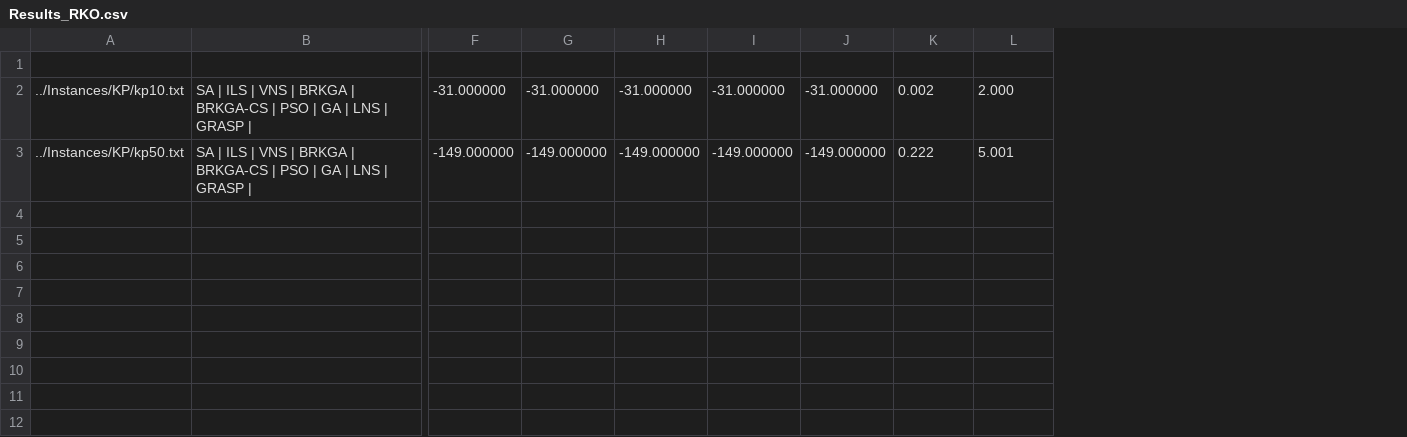
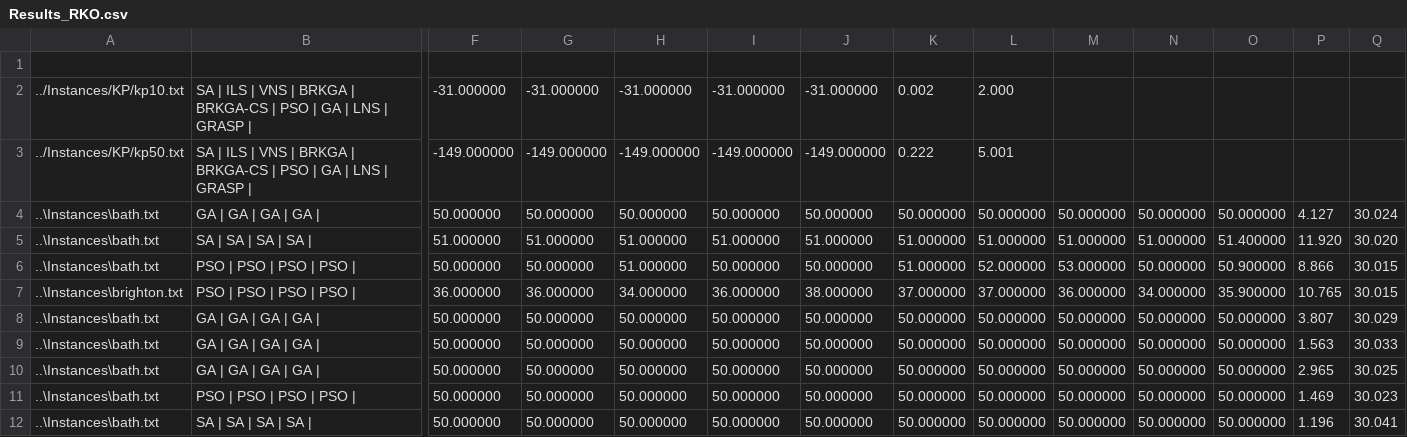
Before and after one commit to Gabriel-Kuter/dominating-set-problem, a CSV file: Results/Results_RKO.csv, drawn as a sheet; only a part is shown, gaps mark what is left out; rows hold the shown columns only; the diff names each change by its address in the sheet, - before the commit and + after, or states it on an @@ line.

```diff
--- a/Results/Results_RKO.csv
+++ b/Results/Results_RKO.csv
+column M, empty
+column N, empty
+column O, empty
+column P, empty
+column Q, empty
+row 4: ..\Instances\bath.txt | GA | GA | GA | GA | | 50.000000 | 50.000000 | 50.000000 | 50.000000 | 50.000000 | 50.000000 | 50.000000 | 50.000000 | 50.000000 | 50.000000 | 4.127 | 30.024
+row 5: ..\Instances\bath.txt | SA | SA | SA | SA | | 51.000000 | 51.000000 | 51.000000 | 51.000000 | 51.000000 | 51.000000 | 51.000000 | 51.000000 | 51.000000 | 51.400000 | 11.920 | 30.020
+row 6: ..\Instances\bath.txt | PSO | PSO | PSO | PSO | | 50.000000 | 50.000000 | 51.000000 | 50.000000 | 50.000000 | 51.000000 | 52.000000 | 53.000000 | 50.000000 | 50.900000 | 8.866 | 30.015
+row 7: ..\Instances\brighton.txt | PSO | PSO | PSO | PSO | | 36.000000 | 36.000000 | 34.000000 | 36.000000 | 38.000000 | 37.000000 | 37.000000 | 36.000000 | 34.000000 | 35.900000 | 10.765 | 30.015
+row 8: ..\Instances\bath.txt | GA | GA | GA | GA | | 50.000000 | 50.000000 | 50.000000 | 50.000000 | 50.000000 | 50.000000 | 50.000000 | 50.000000 | 50.000000 | 50.000000 | 3.807 | 30.029
+row 9: ..\Instances\bath.txt | GA | GA | GA | GA | | 50.000000 | 50.000000 | 50.000000 | 50.000000 | 50.000000 | 50.000000 | 50.000000 | 50.000000 | 50.000000 | 50.000000 | 1.563 | 30.033
+row 10: ..\Instances\bath.txt | GA | GA | GA | GA | | 50.000000 | 50.000000 | 50.000000 | 50.000000 | 50.000000 | 50.000000 | 50.000000 | 50.000000 | 50.000000 | 50.000000 | 2.965 | 30.025
+row 11: ..\Instances\bath.txt | PSO | PSO | PSO | PSO | | 50.000000 | 50.000000 | 50.000000 | 50.000000 | 50.000000 | 50.000000 | 50.000000 | 50.000000 | 50.000000 | 50.000000 | 1.469 | 30.023
+row 12: ..\Instances\bath.txt | SA | SA | SA | SA | | 50.000000 | 50.000000 | 50.000000 | 50.000000 | 50.000000 | 50.000000 | 50.000000 | 50.000000 | 50.000000 | 50.000000 | 1.196 | 30.041
```
Also changed, not shown: 4 other files.
